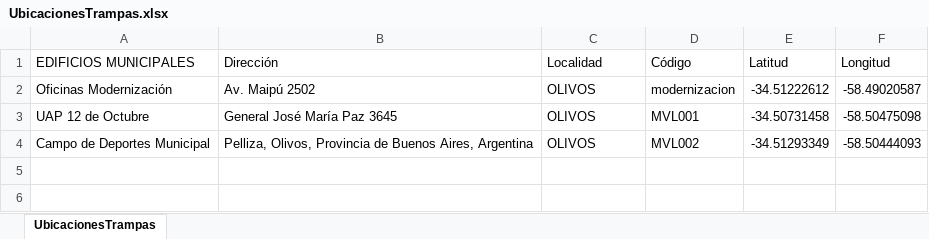
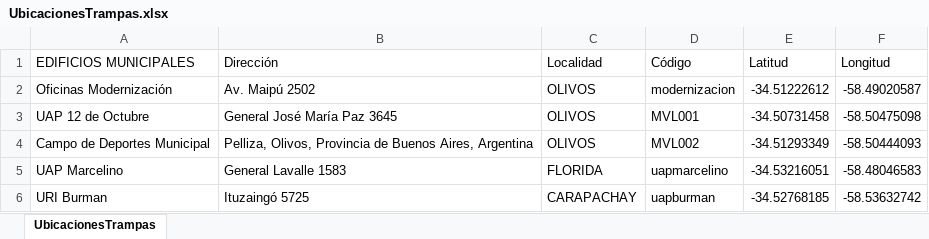
Before and after one commit to All-Aideas/trampas-barcelo-app, an Excel workbook: UbicacionesTrampas.xlsx, sheet UbicacionesTrampas, drawn as a sheet; values as stored, in another font and other column widths than the file's, no borders; the diff names each change by its address in the sheet, - before the commit and + after, or states it on an @@ line.

Commit message:
Nuevas ubicaciones de trampas

```diff
--- a/UbicacionesTrampas.xlsx (sheet UbicacionesTrampas)
+++ b/UbicacionesTrampas.xlsx (sheet UbicacionesTrampas)
+row 5: UAP Marcelino | General Lavalle 1583 | FLORIDA | uapmarcelino | -34.53216051 | -58.48046583
+row 6: URI Burman | Ituzaingó 5725 | CARAPACHAY | uapburman | -34.52768185 | -58.53632742
```
